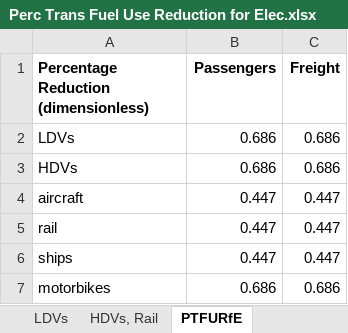
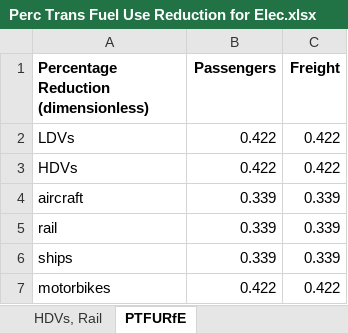
Before and after one commit to EnergyInnovation/eps-eu, an Excel workbook: InputData/trans/PTFURfE/Perc Trans Fuel Use Reduction for Elec.xlsx, sheet PTFURfE, drawn as a sheet; values as stored, in another font and other column widths than the file's, no borders; the diff names each change by its address in the sheet, - before the commit and + after, or states it on an @@ line.

Commit message:
Integrate EU data for EoDfVUwFC, EoVPwFE, PTFURfE, SRPbVT

```diff
--- a/InputData/trans/PTFURfE/Perc Trans Fuel Use Reduction for Elec.xlsx (sheet PTFURfE)
+++ b/InputData/trans/PTFURfE/Perc Trans Fuel Use Reduction for Elec.xlsx (sheet PTFURfE)
-sheet tab: LDVs
-B2:B3 (Passengers): 0.686
+B2:B3 (Passengers): 0.422
-C2:C3 (Freight): 0.686
+C2:C3 (Freight): 0.422
-B4:B6 (Passengers): 0.447
+B4:B6 (Passengers): 0.339
-C4:C6 (Freight): 0.447
+C4:C6 (Freight): 0.339
-B7 (Passengers): 0.686
+B7 (Passengers): 0.422
-C7 (Freight): 0.686
+C7 (Freight): 0.422
```
Also changed, not shown: sheet HDVs, Rail, sheet About, other sheet tabs, InputData/trans/EoDfVUwFC/Elast of Demand for Veh Use wrt Fuel Cost.xlsx, InputData/trans/EoVPwFE/Elasticity of Veh Price wrt Fuel Econ.xlsx, 5 other files.
